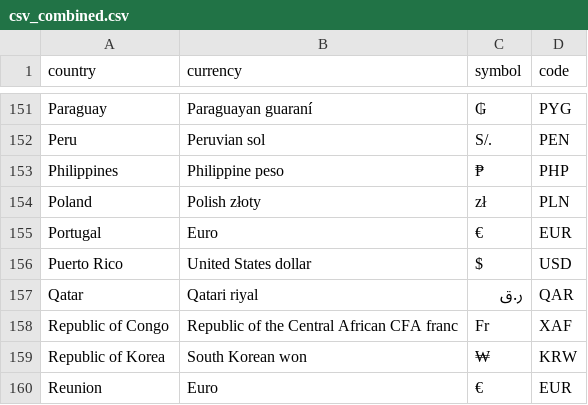
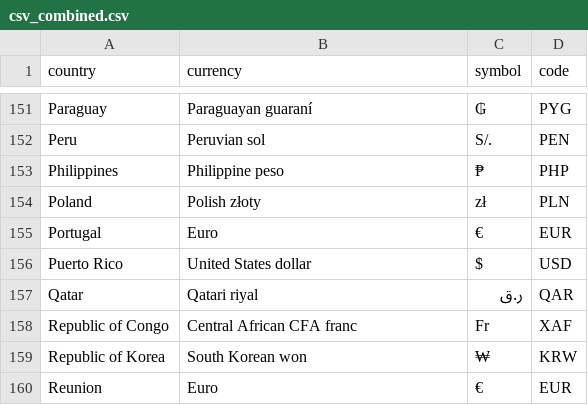
Before and after one commit to TitusVM/stonksland, a CSV file: data/csv_combined.csv, drawn as a sheet; only a part is shown, gaps mark what is left out.

Commit message:
Fix mistake in csv

```diff
--- a/data/csv_combined.csv
+++ b/data/csv_combined.csv
@@ -157,3 +157,3 @@ Puerto Rico,United States dollar,$,USD
 Qatar,Qatari riyal,ر.ق,QAR
-Republic of Congo,Republic of the Central African CFA franc,Fr,XAF
+Republic of Congo,Central African CFA franc,Fr,XAF
 Republic of Korea,South Korean won,₩,KRW
```
